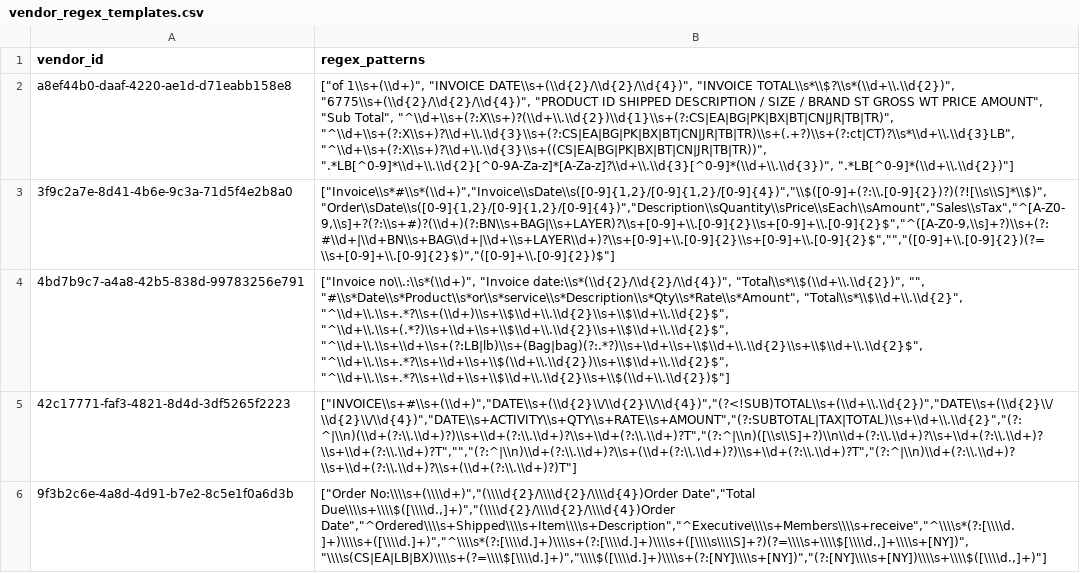
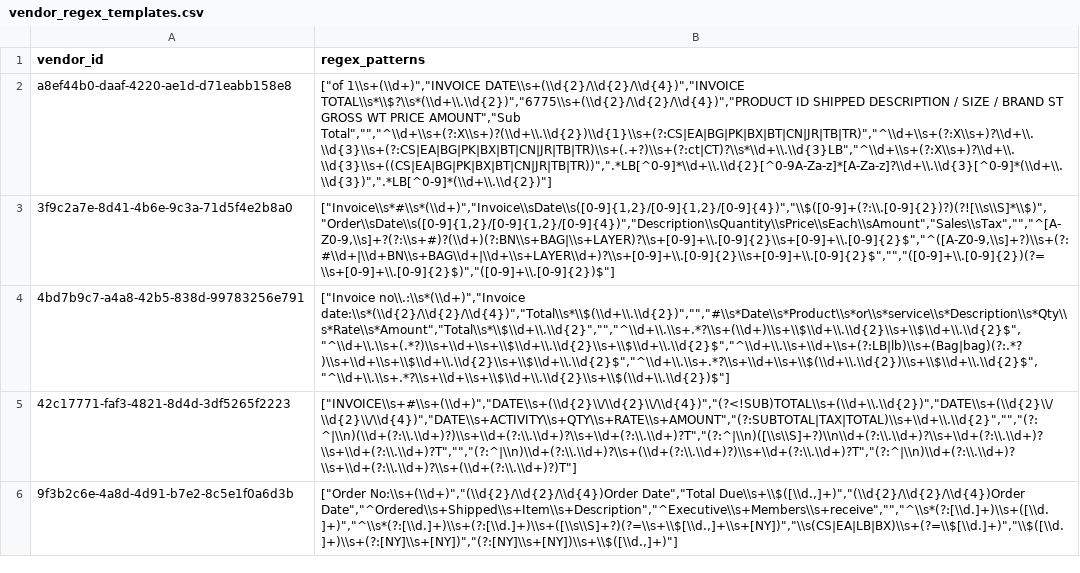
Before and after one commit to RestaurantPilot-AI/RestaurantPilot-AI-V2, a CSV file: data/database/vendor_regex_templates.csv, drawn as a sheet; the diff names each change by its address in the sheet, - before the commit and + after, or states it on an @@ line.

Commit message:
Partially updated regex level

```diff
--- a/data/database/vendor_regex_templates.csv
+++ b/data/database/vendor_regex_templates.csv
-B2 (regex_patterns): ["of 1\\s+(\\d+)", "INVOICE DATE\\s+(\\d{2}/\\d{2}/\\d{4})", "INVOICE TOTAL\\s*\\$?\\s*(\\d+\\.\\d{2})", "6775\\s+(\\d{2}/\\d{2}/\\d{4})", "PRODUCT ID SHIPPED DESCRIPTION / SIZE / BRAND ST GROSS WT PRICE AMOUNT", "Sub Total", "^\\d+\\s+(?:X\\s+)?(\\d+\\.\\d{2})\\d{1}\\s+(?:CS|EA|BG|PK|BX|BT|CN|JR|TB|TR)", "^\\d+\\s+(?:X\\s+)?\\d+\\.\\d{3}\\s+(?:CS|EA|BG|PK|BX|BT|CN|JR|TB|TR)\\s+(.+?)\\s+(?:ct|CT)?\\s*\\d+\\.\\d{3}LB", "^\\d+\\s+(?:X\\s+)?\\d+\\.\\d{3}\\s+((CS|EA|BG|PK|BX|BT|CN|JR|TB|TR))", ".*LB[^0-9]*\\d+\\.\\d{2}[^0-9A-Za-z]*[A-Za-z]?\\d+\\.\\d{3}[^0-9]*(\\d+\\.\\d{3})", ".*LB[^0-9]*(\\d+\\.\\d{2})"]
+B2 (regex_patterns): ["of 1\\s+(\\d+)","INVOICE DATE\\s+(\\d{2}/\\d{2}/\\d{4})","INVOICE TOTAL\\s*\\$?\\s*(\\d+\\.\\d{2})","6775\\s+(\\d{2}/\\d{2}/\\d{4})","PRODUCT ID SHIPPED DESCRIPTION / SIZE / BRAND ST GROSS WT PRICE AMOUNT","Sub Total","","^\\d+\\s+(?:X\\s+)?(\\d+\\.\\d{2})\\d{1}\\s+(?:CS|EA|BG|PK|BX|BT|CN|JR|TB|TR)","^\\d+\\s+(?:X\\s+)?\\d+\\.\\d{3}\\s+(?:CS|EA|BG|PK|BX|BT|CN|JR|TB|TR)\\s+(.+?)\\s+(?:ct|CT)?\\s*\\d+\\.\\d{3}LB","^\\d+\\s+(?:X\\s+)?\\d+\\.\\d{3}\\s+((CS|EA|BG|PK|BX|BT|CN|JR|TB|TR))",".*LB[^0-9]*\\d+\\.\\d{2}[^0-9A-Za-z]*[A-Za-z]?\\d+\\.\\d{3}[^0-9]*(\\d+\\.\\d{3})",".*LB[^0-9]*(\\d+\\.\\d{2})"]
-B3 (regex_patterns): ["Invoice\\s*#\\s*(\\d+)","Invoice\\sDate\\s([0-9]{1,2}/[0-9]{1,2}/[0-9]{4})","\\$([0-9]+(?:\\.[0-9]{2})?)(?![\\s\\S]*\\$)","Order\\sDate\\s([0-9]{1,2}/[0-9]{1,2}/[0-9]{4})","Description\\sQuantity\\sPrice\\sEach\\sAmount","Sales\\sTax","^[A-Z0-9,\\s]+?(?:\\s+#)?(\\d+)(?:BN\\s+BAG|\\s+LAYER)?\\s+[0-9]+\\.[0-9]{2}\\s+[0-9]+\\.[0-9]{2}$","^([A-Z0-9,\\s]+?)\\s+(?:#\\d+|\\d+BN\\s+BAG\\d+|\\d+\\s+LAYER\\d+)?\\s+[0-9]+\\.[0-9]{2}\\s+[0-9]+\\.[0-9]{2}$","","([0-9]+\\.[0-9]{2})(?=\\s+[0-9]+\\.[0-9]{2}$)","([0-9]+\\.[0-9]{2})$"]
+B3 (regex_patterns): ["Invoice\\s*#\\s*(\\d+)","Invoice\\sDate\\s([0-9]{1,2}/[0-9]{1,2}/[0-9]{4})","\\$([0-9]+(?:\\.[0-9]{2})?)(?![\\s\\S]*\\$)","Order\\sDate\\s([0-9]{1,2}/[0-9]{1,2}/[0-9]{4})","Description\\sQuantity\\sPrice\\sEach\\sAmount","Sales\\sTax","","^[A-Z0-9,\\s]+?(?:\\s+#)?(\\d+)(?:BN\\s+BAG|\\s+LAYER)?\\s+[0-9]+\\.[0-9]{2}\\s+[0-9]+\\.[0-9]{2}$","^([A-Z0-9,\\s]+?)\\s+(?:#\\d+|\\d+BN\\s+BAG\\d+|\\d+\\s+LAYER\\d+)?\\s+[0-9]+\\.[0-9]{2}\\s+[0-9]+\\.[0-9]{2}$","","([0-9]+\\.[0-9]{2})(?=\\s+[0-9]+\\.[0-9]{2}$)","([0-9]+\\.[0-9]{2})$"]
-B4 (regex_patterns): ["Invoice no\\.:\\s*(\\d+)", "Invoice date:\\s*(\\d{2}/\\d{2}/\\d{4})", "Total\\s*\\$(\\d+\\.\\d{2})", "", "#\\s*Date\\s*Product\\s*or\\s*service\\s*Description\\s*Qty\\s*Rate\\s*Amount", "Total\\s*\\$\\d+\\.\\d{2}", "^\\d+\\.\\s+.*?\\s+(\\d+)\\s+\\$\\d+\\.\\d{2}\\s+\\$\\d+\\.\\d{2}$", "^\\d+\\.\\s+(.*?)\\s+\\d+\\s+\\$\\d+\\.\\d{2}\\s+\\$\\d+\\.\\d{2}$", "^\\d+\\.\\s+\\d+\\s+(?:LB|lb)\\s+(Bag|bag)(?:.*?)\\s+\\d+\\s+\\$\\d+\\.\\d{2}\\s+\\$\\d+\\.\\d{2}$", "^\\d+\\.\\s+.*?\\s+\\d+\\s+\\$(\\d+\\.\\d{2})\\s+\\$\\d+\\.\\d{2}$", "^\\d+\\.\\s+.*?\\s+\\d+\\s+\\$\\d+\\.\\d{2}\\s+\\$(\\d+\\.\\d{2})$"]
+B4 (regex_patterns): ["Invoice no\\.:\\s*(\\d+)","Invoice date:\\s*(\\d{2}/\\d{2}/\\d{4})","Total\\s*\\$(\\d+\\.\\d{2})","","#\\s*Date\\s*Product\\s*or\\s*service\\s*Description\\s*Qty\\s*Rate\\s*Amount","Total\\s*\\$\\d+\\.\\d{2}","","^\\d+\\.\\s+.*?\\s+(\\d+)\\s+\\$\\d+\\.\\d{2}\\s+\\$\\d+\\.\\d{2}$","^\\d+\\.\\s+(.*?)\\s+\\d+\\s+\\$\\d+\\.\\d{2}\\s+\\$\\d+\\.\\d{2}$","^\\d+\\.\\s+\\d+\\s+(?:LB|lb)\\s+(Bag|bag)(?:.*?)\\s+\\d+\\s+\\$\\d+\\.\\d{2}\\s+\\$\\d+\\.\\d{2}$","^\\d+\\.\\s+.*?\\s+\\d+\\s+\\$(\\d+\\.\\d{2})\\s+\\$\\d+\\.\\d{2}$","^\\d+\\.\\s+.*?\\s+\\d+\\s+\\$\\d+\\.\\d{2}\\s+\\$(\\d+\\.\\d{2})$"]
-B5 (regex_patterns): ["INVOICE\\s+#\\s+(\\d+)","DATE\\s+(\\d{2}\\/\\d{2}\\/\\d{4})","(?<!SUB)TOTAL\\s+(\\d+\\.\\d{2})","DATE\\s+(\\d{2}\\/\\d{2}\\/\\d{4})","DATE\\s+ACTIVITY\\s+QTY\\s+RATE\\s+AMOUNT","(?:SUBTOTAL|TAX|TOTAL)\\s+\\d+\\.\\d{2}","(?:^|\\n)(\\d+(?:\\.\\d+)?)\\s+\\d+(?:\\.\\d+)?\\s+\\d+(?:\\.\\d+)?T","(?:^|\\n)([\\s\\S]+?)\\n\\d+(?:\\.\\d+)?\\s+\\d+(?:\\.\\d+)?\\s+\\d+(?:\\.\\d+)?T","","(?:^|\\n)\\d+(?:\\.\\d+)?\\s+(\\d+(?:\\.\\d+)?)\\s+\\d+(?:\\.\\d+)?T","(?:^|\\n)\\d+(?:\\.\\d+)?\\s+\\d+(?:\\.\\d+)?\\s+(\\d+(?:\\.\\d+)?)T"]
+B5 (regex_patterns): ["INVOICE\\s+#\\s+(\\d+)","DATE\\s+(\\d{2}\\/\\d{2}\\/\\d{4})","(?<!SUB)TOTAL\\s+(\\d+\\.\\d{2})","DATE\\s+(\\d{2}\\/\\d{2}\\/\\d{4})","DATE\\s+ACTIVITY\\s+QTY\\s+RATE\\s+AMOUNT","(?:SUBTOTAL|TAX|TOTAL)\\s+\\d+\\.\\d{2}","","(?:^|\\n)(\\d+(?:\\.\\d+)?)\\s+\\d+(?:\\.\\d+)?\\s+\\d+(?:\\.\\d+)?T","(?:^|\\n)([\\s\\S]+?)\\n\\d+(?:\\.\\d+)?\\s+\\d+(?:\\.\\d+)?\\s+\\d+(?:\\.\\d+)?T","","(?:^|\\n)\\d+(?:\\.\\d+)?\\s+(\\d+(?:\\.\\d+)?)\\s+\\d+(?:\\.\\d+)?T","(?:^|\\n)\\d+(?:\\.\\d+)?\\s+\\d+(?:\\.\\d+)?\\s+(\\d+(?:\\.\\d+)?)T"]
-B6 (regex_patterns): ["Order No:\\\\s+(\\\\d+)","(\\\\d{2}/\\\\d{2}/\\\\d{4})Order Date","Total Due\\\\s+\\\\$([\\\\d.,]+)","(\\\\d{2}/\\\\d{2}/\\\\d{4})Order Date","^Ordered\\\\s+Shipped\\\\s+Item\\\\s+Description","^Executive\\\\s+Members\\\\s+receive","^\\\\s*(?:[\\\\d.]+)\\\\s+([\\\\d.]+)","^\\\\s*(?:[\\\\d.]+)\\\\s+(?:[\\\\d.]+)\\\\s+([\\\\s\\\\S]+?)(?=\\\\s+\\\\$[\\\\d.,]+\\\\s+[NY])","\\\\s(CS|EA|LB|BX)\\\\s+(?=\\\\$[\\\\d.]+)","\\\\$([\\\\d.]+)\\\\s+(?:[NY]\\\\s+[NY])","(?:[NY]\\\\s+[NY])\\\\s+\\\\$([\\\\d.,]+)"]
+B6 (regex_patterns): ["Order No:\\s+(\\d+)","(\\d{2}/\\d{2}/\\d{4})Order Date","Total Due\\s+\\$([\\d.,]+)","(\\d{2}/\\d{2}/\\d{4})Order Date","^Ordered\\s+Shipped\\s+Item\\s+Description","^Executive\\s+Members\\s+receive","","^\\s*(?:[\\d.]+)\\s+([\\d.]+)","^\\s*(?:[\\d.]+)\\s+(?:[\\d.]+)\\s+([\\s\\S]+?)(?=\\s+\\$[\\d.,]+\\s+[NY])","\\s(CS|EA|LB|BX)\\s+(?=\\$[\\d.]+)","\\$([\\d.]+)\\s+(?:[NY]\\s+[NY])","(?:[NY]\\s+[NY])\\s+\\$([\\d.,]+)"]
```
Also changed, not shown: data/database/item_lookup_map.csv, 2 other files.
